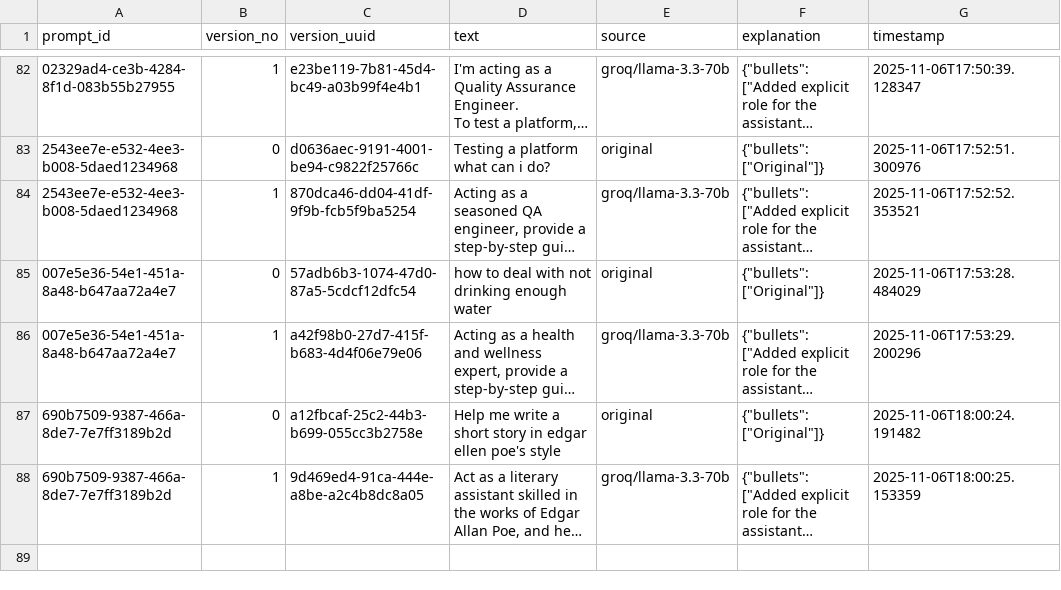
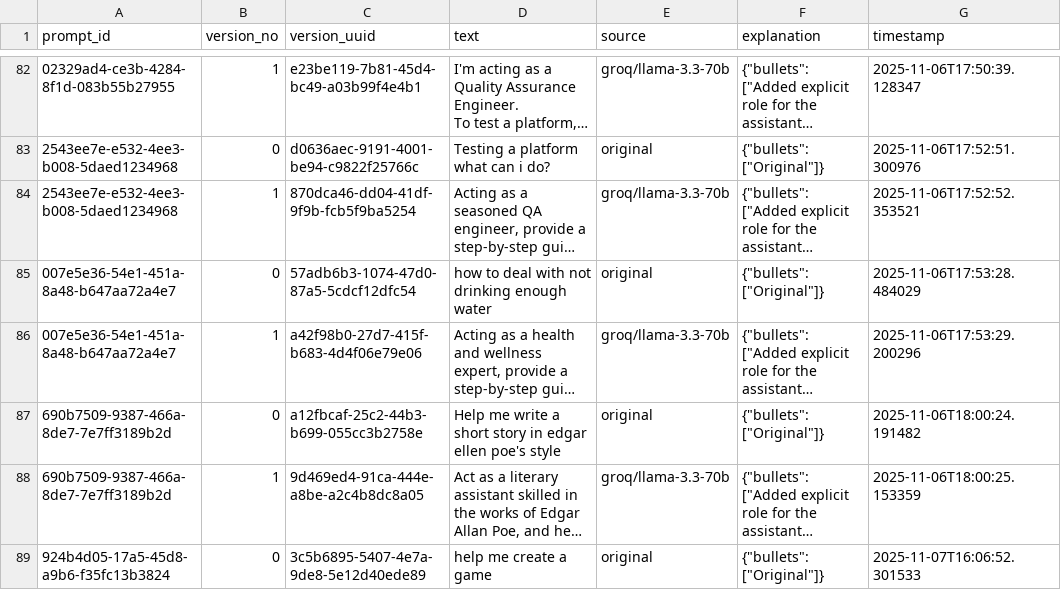
Before and after one commit to MyatPyaePaingPie/Self-Learning-Prompt-Engineering-System, a CSV file: storage/prompt_versions.csv, drawn as a sheet; only a part is shown, gaps mark what is left out; long unchanged cells end in …; the diff covers the shown part only; the diff names each change by its address in the sheet, - before the commit and + after, or states it on an @@ line.

```diff
--- a/storage/prompt_versions.csv
+++ b/storage/prompt_versions.csv
+row 89: 924b4d05-17a5-45d8-a9b6-f35fc13b3824 | 0 | 3c5b6895-5407-4e7a-9de8-5e12d40ede89 | help me create a game | original | {"bullets": ["Original"]} | 2025-11-07T16:06:52.301533
```
Also changed, not shown: 3 added rows elsewhere in this file, 8 other files.
